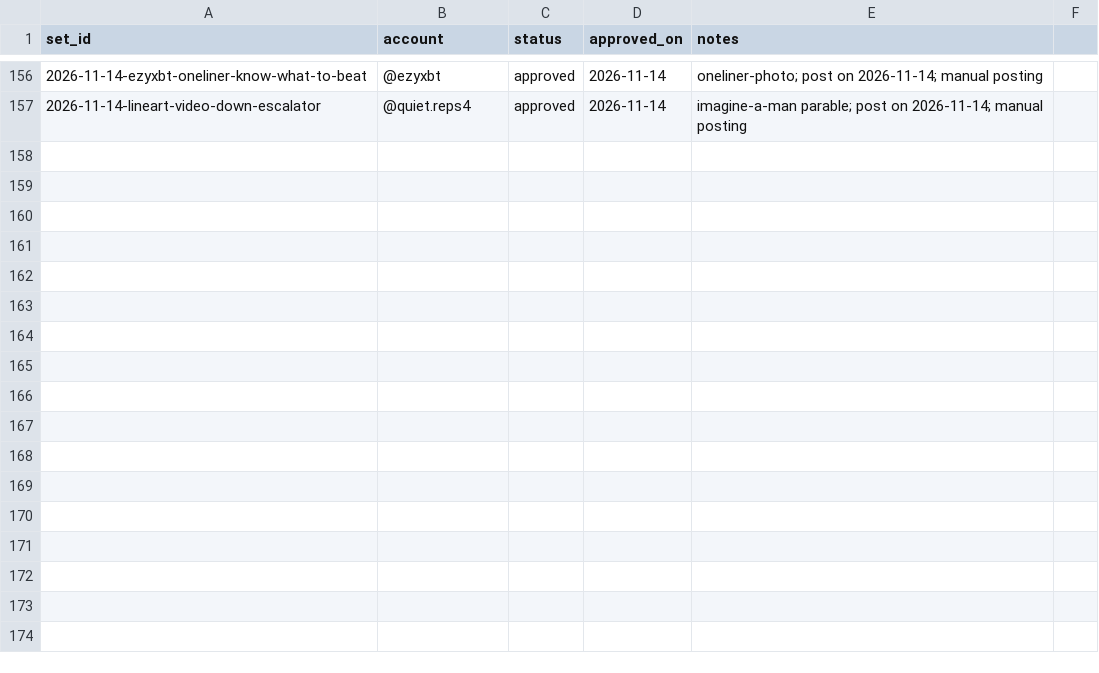
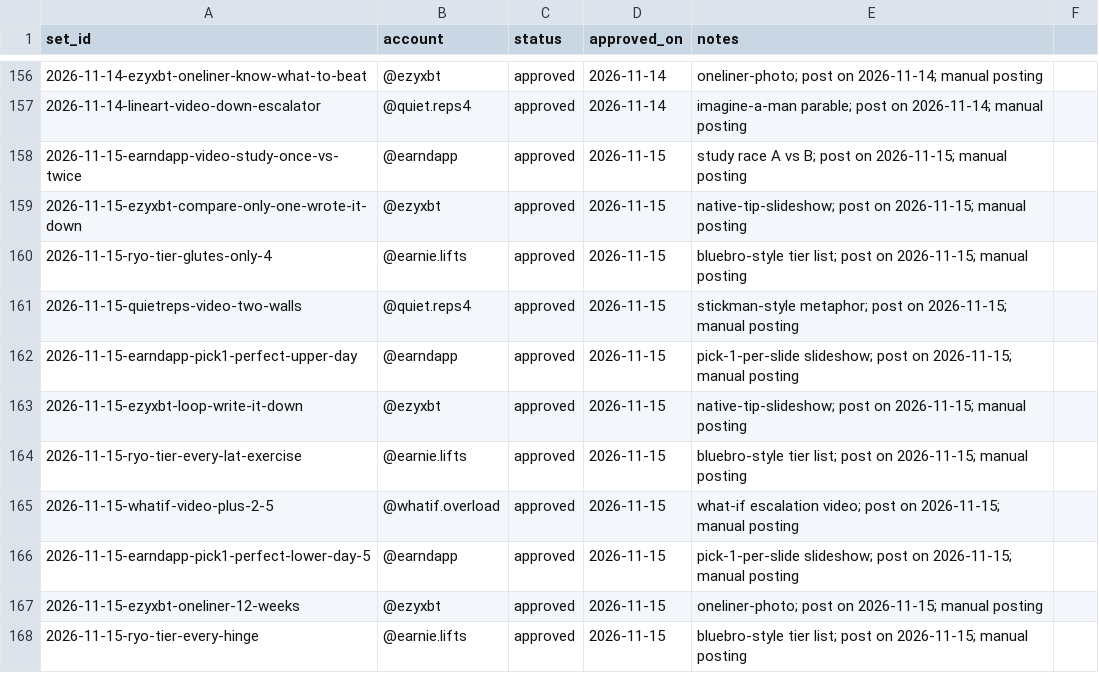
Before and after one commit to ezydevsec/Slideshow-Engine, a CSV file: 06-queue/queue.csv, drawn as a sheet; only a part is shown, gaps mark what is left out.

```diff
--- a/06-queue/queue.csv
+++ b/06-queue/queue.csv
@@ -157 +157,12 @@ set_id,account,status,approved_on,notes
 2026-11-14-lineart-video-down-escalator,@quiet.reps4,approved,2026-11-14,imagine-a-man parable; post on 2026-11-14; manual posting
+2026-11-15-earndapp-video-study-once-vs-twice,@earndapp,approved,2026-11-15,study race A vs B; post on 2026-11-15; manual posting
+2026-11-15-ezyxbt-compare-only-one-wrote-it-down,@ezyxbt,approved,2026-11-15,native-tip-slideshow; post on 2026-11-15; manual posting
+2026-11-15-ryo-tier-glutes-only-4,@earnie.lifts,approved,2026-11-15,bluebro-style tier list; post on 2026-11-15; manual posting
+2026-11-15-quietreps-video-two-walls,@quiet.reps4,approved,2026-11-15,stickman-style metaphor; post on 2026-11-15; manual posting
+2026-11-15-earndapp-pick1-perfect-upper-day,@earndapp,approved,2026-11-15,pick-1-per-slide slideshow; post on 2026-11-15; manual posting
+2026-11-15-ezyxbt-loop-write-it-down,@ezyxbt,approved,2026-11-15,native-tip-slideshow; post on 2026-11-15; manual posting
+2026-11-15-ryo-tier-every-lat-exercise,@earnie.lifts,approved,2026-11-15,bluebro-style tier list; post on 2026-11-15; manual posting
+2026-11-15-whatif-video-plus-2-5,@whatif.overload,approved,2026-11-15,what-if escalation video; post on 2026-11-15; manual posting
+2026-11-15-earndapp-pick1-perfect-lower-day-5,@earndapp,approved,2026-11-15,pick-1-per-slide slideshow; post on 2026-11-15; manual posting
+2026-11-15-ezyxbt-oneliner-12-weeks,@ezyxbt,approved,2026-11-15,oneliner-photo; post on 2026-11-15; manual posting
+2026-11-15-ryo-tier-every-hinge,@earnie.lifts,approved,2026-11-15,bluebro-style tier list; post on 2026-11-15; manual posting
```
Also changed, not shown: 22 other files.
